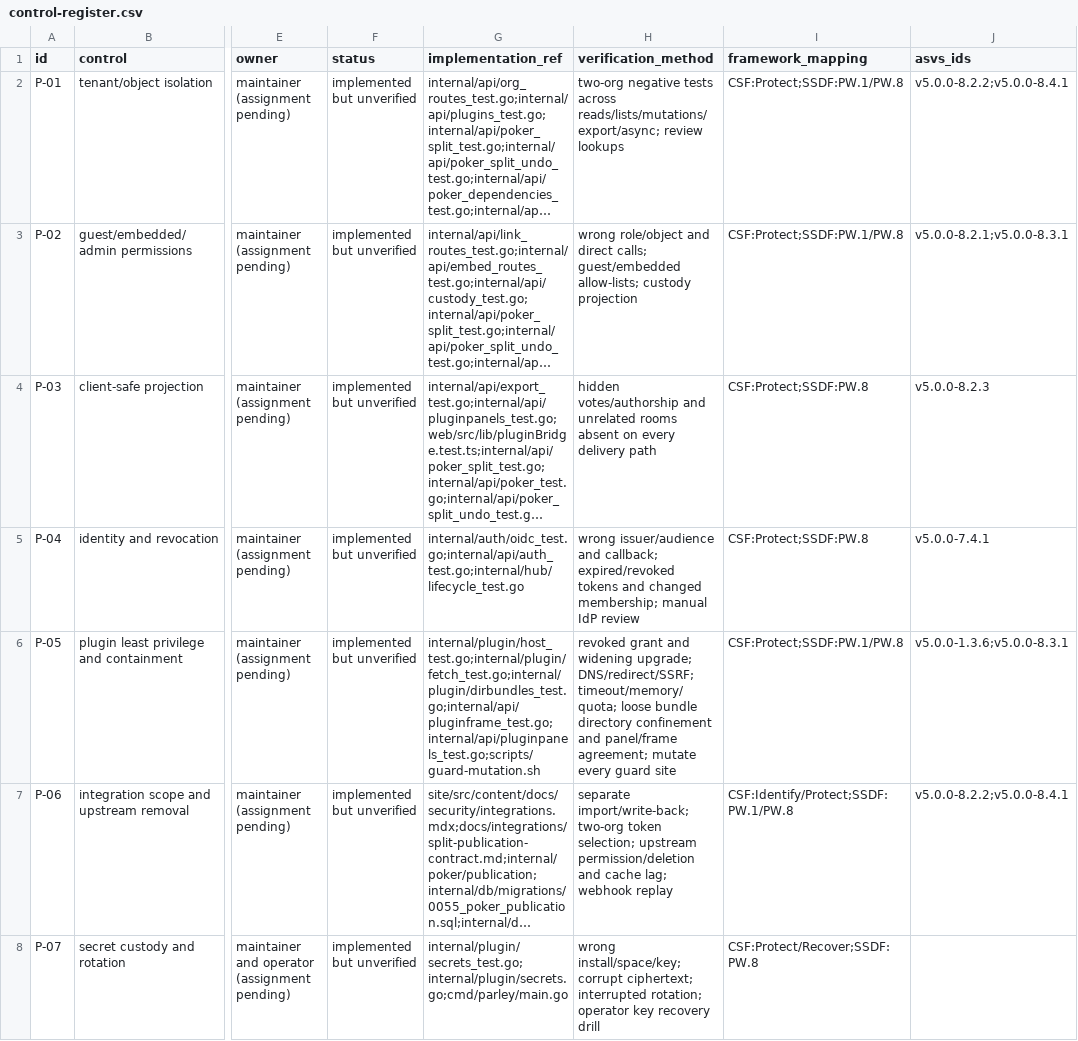
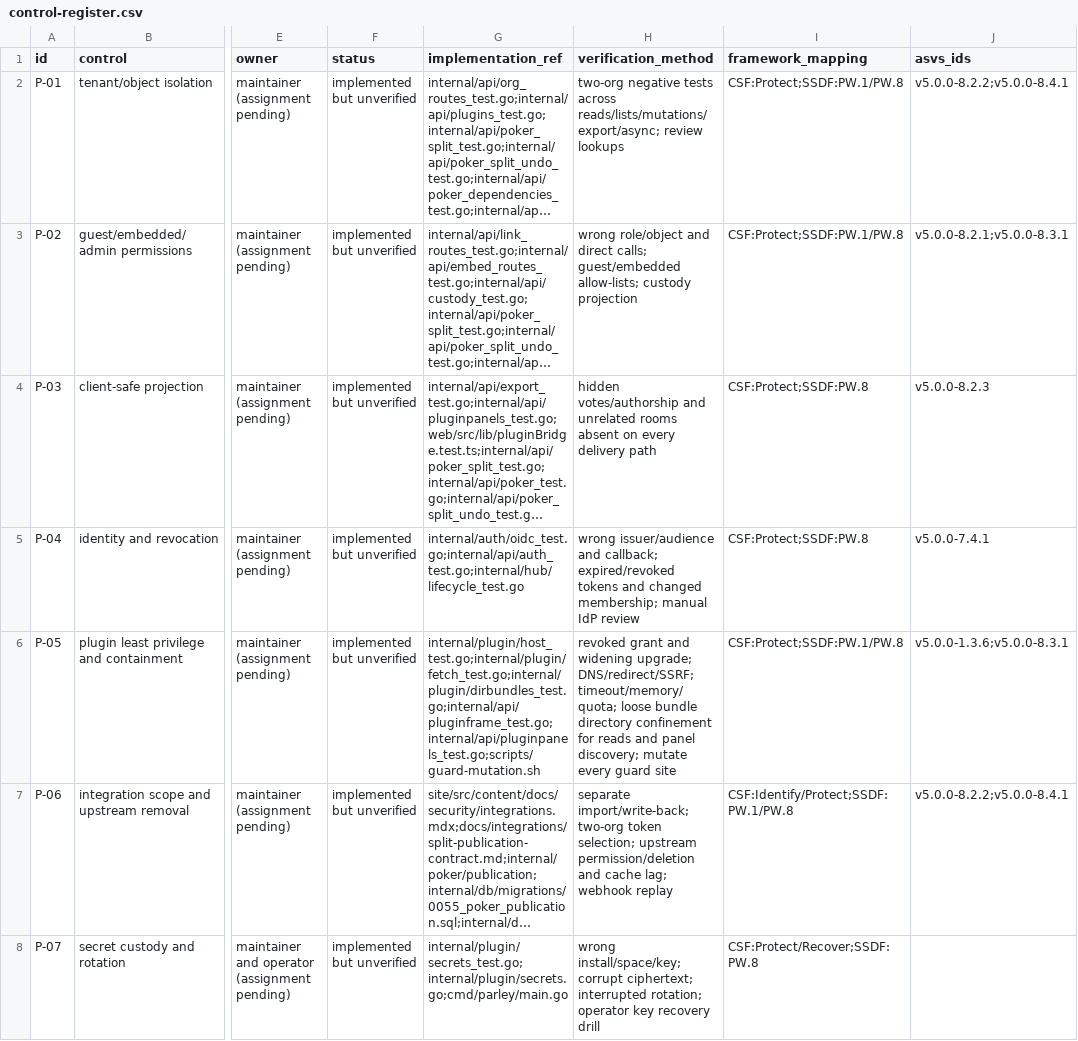
Before and after one commit to Lets-Parley/Parley, a CSV file: docs/security/control-register.csv, drawn as a sheet; only a part is shown, gaps mark what is left out; long unchanged cells end in …; the diff names each change by its address in the sheet, - before the commit and + after, or states it on an @@ line.

Commit message:
docs(security): scope panel evidence to directory confinement
Signed-off-by: Jeremy Corbello <j.corbello@striveworks.us>

```diff
--- a/docs/security/control-register.csv
+++ b/docs/security/control-register.csv
-H6 (verification_method): …directory confinement and panel/frame agreement; mutate every…
+H6 (verification_method): …directory confinement for reads and panel discovery; mutate every…
```
